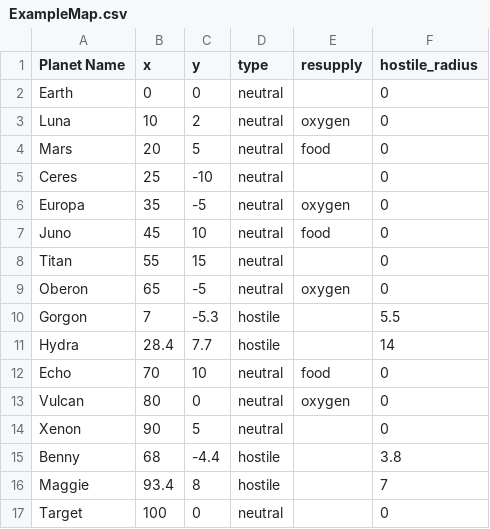
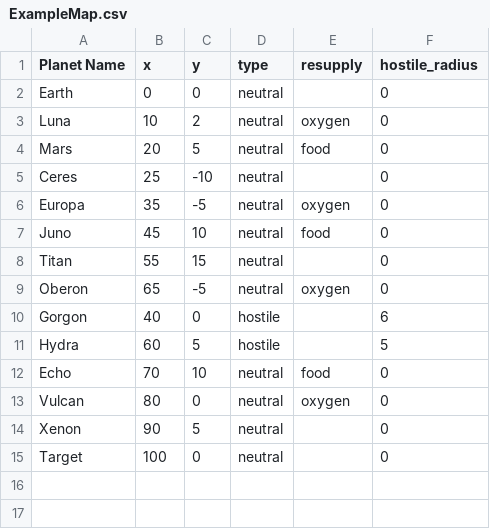
Before and after one commit to Big-Ben-7/ExplorationAlgorithm, a CSV file: ExampleMap.csv, drawn as a sheet.

```diff
--- a/ExampleMap.csv
+++ b/ExampleMap.csv
@@ -9,4 +9,4 @@ Titan,55,15,neutral,,0
 Oberon,65,-5,neutral,oxygen,0
-Gorgon,7,-5.3,hostile,,5.5
-Hydra,28.4,7.7,hostile,,14
+Gorgon,40,0,hostile,,6
+Hydra,60,5,hostile,,5
 Echo,70,10,neutral,food,0
@@ -14,4 +14,2 @@ Vulcan,80,0,neutral,oxygen,0
 Xenon,90,5,neutral,,0
-Benny,68,-4.4,hostile,,3.8
-Maggie,93.4,8,hostile,,7
 Target,100,0,neutral,,0
```
Also changed, not shown: 5 other files.
